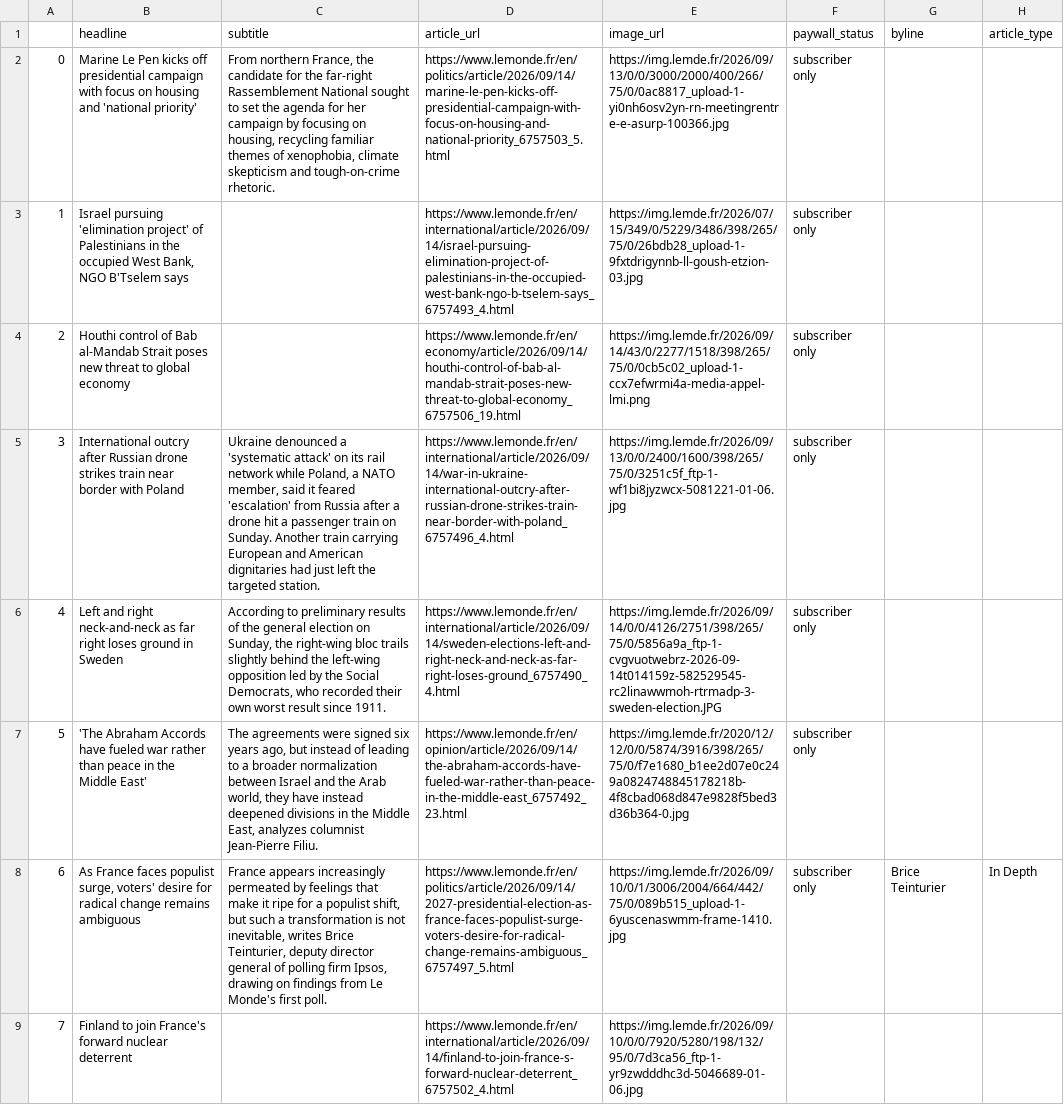
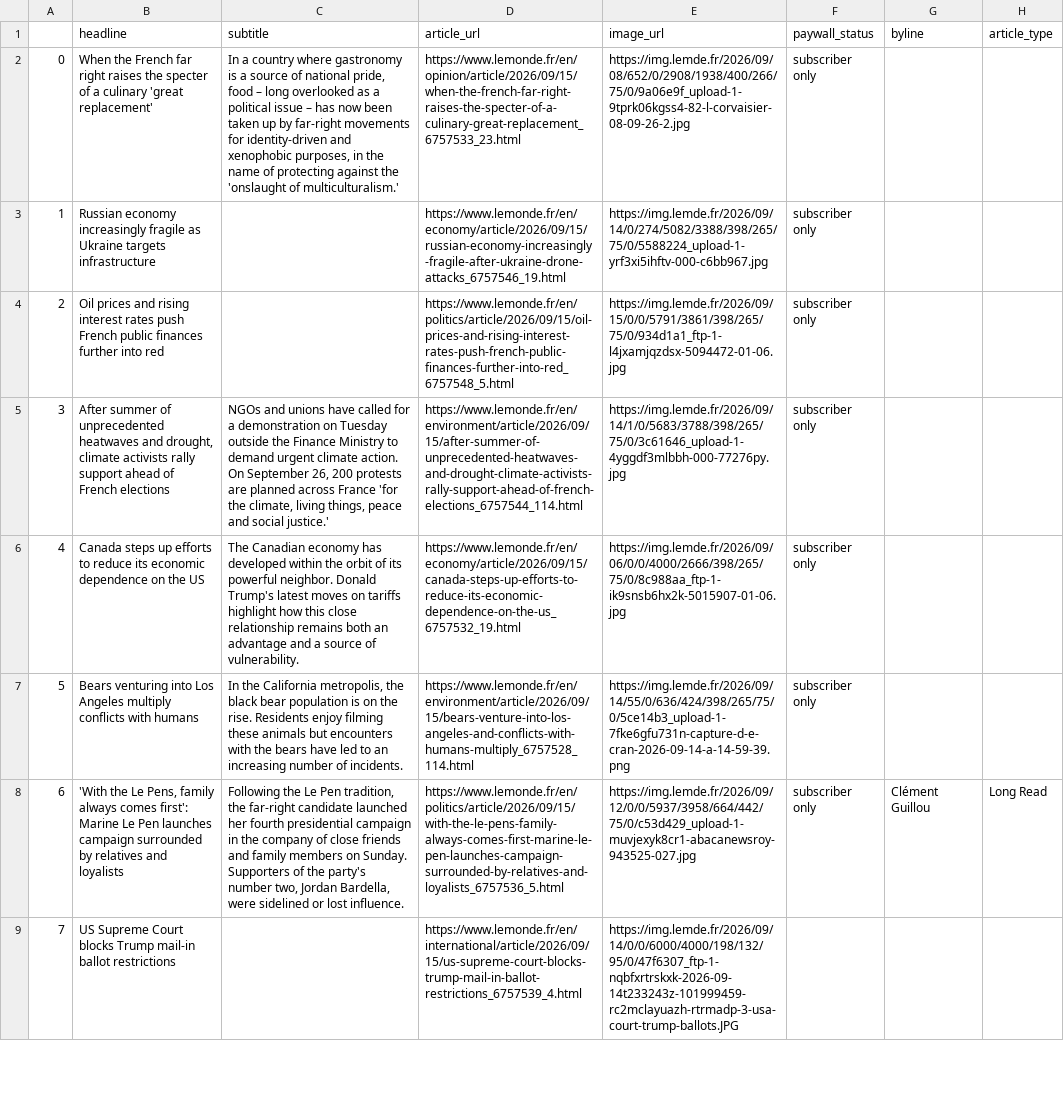
Before and after one commit to luciamack/auto_updating_headline_scraper_le_monde, a CSV file: le_monde_daily_news.csv, drawn as a sheet; only a part is shown; the diff covers the shown part only; the diff names each change by its address in the sheet, - before the commit and + after, or states it on an @@ line.

```diff
--- a/le_monde_daily_news.csv
+++ b/le_monde_daily_news.csv
-B2 (headline): Marine Le Pen kicks off presidential campaign with focus on housing and 'national priority'
+B2 (headline): When the French far right raises the specter of a culinary 'great replacement'
-C2 (subtitle): From northern France, the candidate for the far-right Rassemblement National sought to set the agenda for her campaign by focusing on housing, recycling familiar themes of xenophobia, climate skepticism and tough-on-crime rhetoric.
+C2 (subtitle): In a country where gastronomy is a source of national pride, food – long overlooked as a political issue – has now been taken up by far-right movements for identity-driven and xenophobic purposes, in the name of protecting against the 'onslaught of multiculturalism.'
-D2 (article_url): https://www.lemonde.fr/en/politics/article/2026/09/14/marine-le-pen-kicks-off-presidential-campaign-with-focus-on-housing-and-national-priority_6757503_5.html
+D2 (article_url): https://www.lemonde.fr/en/opinion/article/2026/09/15/when-the-french-far-right-raises-the-specter-of-a-culinary-great-replacement_6757533_23.html
-E2 (image_url): https://img.lemde.fr/2026/09/13/0/0/3000/2000/400/266/75/0/0ac8817_upload-1-yi0nh6osv2yn-rn-meetingrentre-e-asurp-100366.jpg
+E2 (image_url): https://img.lemde.fr/2026/09/08/652/0/2908/1938/400/266/75/0/9a06e9f_upload-1-9tprk06kgss4-82-l-corvaisier-08-09-26-2.jpg
-B3 (headline): Israel pursuing 'elimination project' of Palestinians in the occupied West Bank, NGO B'Tselem says
+B3 (headline): Russian economy increasingly fragile as Ukraine targets infrastructure
-D3 (article_url): https://www.lemonde.fr/en/international/article/2026/09/14/israel-pursuing-elimination-project-of-palestinians-in-the-occupied-west-bank-ngo-b-tselem-says_6757493_4.html
+D3 (article_url): https://www.lemonde.fr/en/economy/article/2026/09/15/russian-economy-increasingly-fragile-after-ukraine-drone-attacks_6757546_19.html
-E3 (image_url): https://img.lemde.fr/2026/07/15/349/0/5229/3486/398/265/75/0/26bdb28_upload-1-9fxtdrigynnb-ll-goush-etzion-03.jpg
+E3 (image_url): https://img.lemde.fr/2026/09/14/0/274/5082/3388/398/265/75/0/5588224_upload-1-yrf3xi5ihftv-000-c6bb967.jpg
-B4 (headline): Houthi control of Bab al-Mandab Strait poses new threat to global economy
+B4 (headline): Oil prices and rising interest rates push French public finances further into red
-D4 (article_url): https://www.lemonde.fr/en/economy/article/2026/09/14/houthi-control-of-bab-al-mandab-strait-poses-new-threat-to-global-economy_6757506_19.html
+D4 (article_url): https://www.lemonde.fr/en/politics/article/2026/09/15/oil-prices-and-rising-interest-rates-push-french-public-finances-further-into-red_6757548_5.html
-E4 (image_url): https://img.lemde.fr/2026/09/14/43/0/2277/1518/398/265/75/0/0cb5c02_upload-1-ccx7efwrmi4a-media-appel-lmi.png
+E4 (image_url): https://img.lemde.fr/2026/09/15/0/0/5791/3861/398/265/75/0/934d1a1_ftp-1-l4jxamjqzdsx-5094472-01-06.jpg
-B5 (headline): International outcry after Russian drone strikes train near border with Poland
+B5 (headline): After summer of unprecedented heatwaves and drought, climate activists rally support ahead of French elections
-C5 (subtitle): Ukraine denounced a 'systematic attack' on its rail network while Poland, a NATO member, said it feared 'escalation' from Russia after a drone hit a passenger train on Sunday. Another train carrying European and American dignitaries had just left the targeted station.
+C5 (subtitle): NGOs and unions have called for a demonstration on Tuesday outside the Finance Ministry to demand urgent climate action. On September 26, 200 protests are planned across France 'for the climate, living things, peace and social justice.'
-D5 (article_url): https://www.lemonde.fr/en/international/article/2026/09/14/war-in-ukraine-international-outcry-after-russian-drone-strikes-train-near-border-with-poland_6757496_4.html
+D5 (article_url): https://www.lemonde.fr/en/environment/article/2026/09/15/after-summer-of-unprecedented-heatwaves-and-drought-climate-activists-rally-support-ahead-of-french-elections_6757544_114.html
-E5 (image_url): https://img.lemde.fr/2026/09/13/0/0/2400/1600/398/265/75/0/3251c5f_ftp-1-wf1bi8jyzwcx-5081221-01-06.jpg
+E5 (image_url): https://img.lemde.fr/2026/09/14/1/0/5683/3788/398/265/75/0/3c61646_upload-1-4yggdf3mlbbh-000-77276py.jpg
-B6 (headline): Left and right neck-and-neck as far right loses ground in Sweden
+B6 (headline): Canada steps up efforts to reduce its economic dependence on the US
-C6 (subtitle): According to preliminary results of the general election on Sunday, the right-wing bloc trails slightly behind the left-wing opposition led by the Social Democrats, who recorded their own worst result since 1911.
+C6 (subtitle): The Canadian economy has developed within the orbit of its powerful neighbor. Donald Trump's latest moves on tariffs highlight how this close relationship remains both an advantage and a source of vulnerability.
-D6 (article_url): https://www.lemonde.fr/en/international/article/2026/09/14/sweden-elections-left-and-right-neck-and-neck-as-far-right-loses-ground_6757490_4.html
+D6 (article_url): https://www.lemonde.fr/en/economy/article/2026/09/15/canada-steps-up-efforts-to-reduce-its-economic-dependence-on-the-us_6757532_19.html
-E6 (image_url): https://img.lemde.fr/2026/09/14/0/0/4126/2751/398/265/75/0/5856a9a_ftp-1-cvgvuotwebrz-2026-09-14t014159z-582529545-rc2linawwmoh-rtrmadp-3-sweden-election.JPG
+E6 (image_url): https://img.lemde.fr/2026/09/06/0/0/4000/2666/398/265/75/0/8c988aa_ftp-1-ik9snsb6hx2k-5015907-01-06.jpg
-B7 (headline): 'The Abraham Accords have fueled war rather than peace in the Middle East'
+B7 (headline): Bears venturing into Los Angeles multiply conflicts with humans
-C7 (subtitle): The agreements were signed six years ago, but instead of leading to a broader normalization between Israel and the Arab world, they have instead deepened divisions in the Middle East, analyzes columnist Jean-Pierre Filiu.
+C7 (subtitle): In the California metropolis, the black bear population is on the rise. Residents enjoy filming these animals but encounters with the bears have led to an increasing number of incidents.
-D7 (article_url): https://www.lemonde.fr/en/opinion/article/2026/09/14/the-abraham-accords-have-fueled-war-rather-than-peace-in-the-middle-east_6757492_23.html
+D7 (article_url): https://www.lemonde.fr/en/environment/article/2026/09/15/bears-venture-into-los-angeles-and-conflicts-with-humans-multiply_6757528_114.html
-E7 (image_url): https://img.lemde.fr/2020/12/12/0/0/5874/3916/398/265/75/0/f7e1680_b1ee2d07e0c249a0824748845178218b-4f8cbad068d847e9828f5bed3d36b364-0.jpg
+E7 (image_url): https://img.lemde.fr/2026/09/14/55/0/636/424/398/265/75/0/5ce14b3_upload-1-7fke6gfu731n-capture-d-e-cran-2026-09-14-a-14-59-39.png
-B8 (headline): As France faces populist surge, voters' desire for radical change remains ambiguous
+B8 (headline): 'With the Le Pens, family always comes first': Marine Le Pen launches campaign surrounded by relatives and loyalists
-C8 (subtitle): France appears increasingly permeated by feelings that make it ripe for a populist shift, but such a transformation is not inevitable, writes Brice Teinturier, deputy director general of polling firm Ipsos, drawing on findings from Le Monde's first poll.
+C8 (subtitle): Following the Le Pen tradition, the far-right candidate launched her fourth presidential campaign in the company of close friends and family members on Sunday. Supporters of the party's number two, Jordan Bardella, were sidelined or lost influence.
-D8 (article_url): https://www.lemonde.fr/en/politics/article/2026/09/14/2027-presidential-election-as-france-faces-populist-surge-voters-desire-for-radical-change-remains-ambiguous_6757497_5.html
+D8 (article_url): https://www.lemonde.fr/en/politics/article/2026/09/15/with-the-le-pens-family-always-comes-first-marine-le-pen-launches-campaign-surrounded-by-relatives-and-loyalists_6757536_5.html
-E8 (image_url): https://img.lemde.fr/2026/09/10/0/1/3006/2004/664/442/75/0/089b515_upload-1-6yuscenaswmm-frame-1410.jpg
+E8 (image_url): https://img.lemde.fr/2026/09/12/0/0/5937/3958/664/442/75/0/c53d429_upload-1-muvjexyk8cr1-abacanewsroy-943525-027.jpg
-G8 (byline): Brice Teinturier
+G8 (byline): Clément Guillou
-H8 (article_type): In Depth
+H8 (article_type): Long Read
-B9 (headline): Finland to join France's forward nuclear deterrent
+B9 (headline): US Supreme Court blocks Trump mail-in ballot restrictions
-D9 (article_url): https://www.lemonde.fr/en/international/article/2026/09/14/finland-to-join-france-s-forward-nuclear-deterrent_6757502_4.html
+D9 (article_url): https://www.lemonde.fr/en/international/article/2026/09/15/us-supreme-court-blocks-trump-mail-in-ballot-restrictions_6757539_4.html
-E9 (image_url): https://img.lemde.fr/2026/09/10/0/0/7920/5280/198/132/95/0/7d3ca56_ftp-1-yr9zwdddhc3d-5046689-01-06.jpg
+E9 (image_url): https://img.lemde.fr/2026/09/14/0/0/6000/4000/198/132/95/0/47f6307_ftp-1-nqbfxrtrskxk-2026-09-14t233243z-101999459-rc2mclayuazh-rtrmadp-3-usa-court-trump-ballots.JPG
```
Also changed, not shown: 55 edited cells elsewhere in this file, 1 other file.
